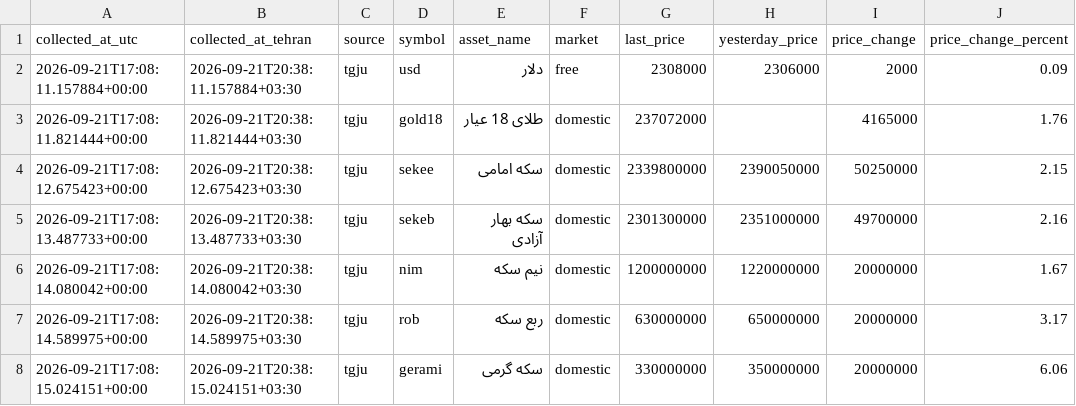
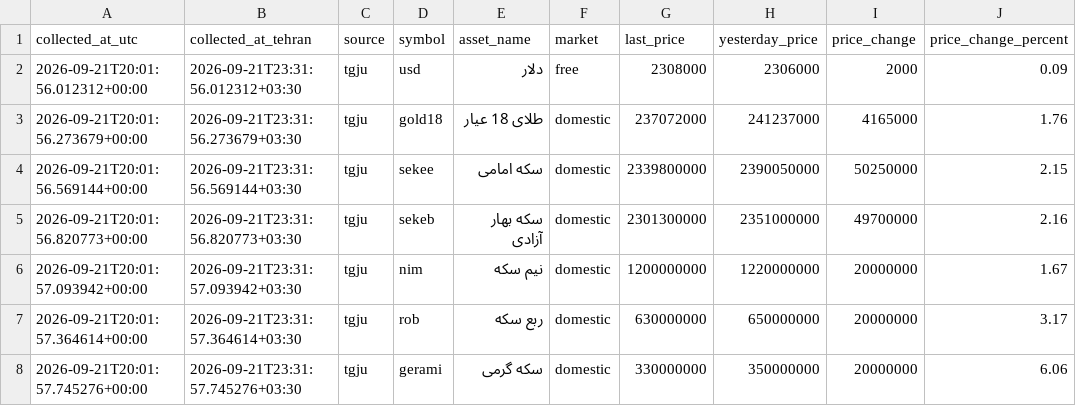
Before and after one commit to mahdi-price-monitor/price-monitor, a CSV file: data/tgju_market_latest.csv, drawn as a sheet; only a part is shown; the diff names each change by its address in the sheet, - before the commit and + after, or states it on an @@ line.

```diff
--- a/data/tgju_market_latest.csv
+++ b/data/tgju_market_latest.csv
-A2 (collected_at_utc): 2026-09-21T17:08:11.157884+00:00
+A2 (collected_at_utc): 2026-09-21T20:01:56.012312+00:00
-B2 (collected_at_tehran): 2026-09-21T20:38:11.157884+03:30
+B2 (collected_at_tehran): 2026-09-21T23:31:56.012312+03:30
-A3 (collected_at_utc): 2026-09-21T17:08:11.821444+00:00
+A3 (collected_at_utc): 2026-09-21T20:01:56.273679+00:00
-B3 (collected_at_tehran): 2026-09-21T20:38:11.821444+03:30
+B3 (collected_at_tehran): 2026-09-21T23:31:56.273679+03:30
-H3 (yesterday_price): (empty)
+H3 (yesterday_price): 241237000
-A4 (collected_at_utc): 2026-09-21T17:08:12.675423+00:00
+A4 (collected_at_utc): 2026-09-21T20:01:56.569144+00:00
-B4 (collected_at_tehran): 2026-09-21T20:38:12.675423+03:30
+B4 (collected_at_tehran): 2026-09-21T23:31:56.569144+03:30
-A5 (collected_at_utc): 2026-09-21T17:08:13.487733+00:00
+A5 (collected_at_utc): 2026-09-21T20:01:56.820773+00:00
-B5 (collected_at_tehran): 2026-09-21T20:38:13.487733+03:30
+B5 (collected_at_tehran): 2026-09-21T23:31:56.820773+03:30
-A6 (collected_at_utc): 2026-09-21T17:08:14.080042+00:00
+A6 (collected_at_utc): 2026-09-21T20:01:57.093942+00:00
-B6 (collected_at_tehran): 2026-09-21T20:38:14.080042+03:30
+B6 (collected_at_tehran): 2026-09-21T23:31:57.093942+03:30
-A7 (collected_at_utc): 2026-09-21T17:08:14.589975+00:00
+A7 (collected_at_utc): 2026-09-21T20:01:57.364614+00:00
-B7 (collected_at_tehran): 2026-09-21T20:38:14.589975+03:30
+B7 (collected_at_tehran): 2026-09-21T23:31:57.364614+03:30
-A8 (collected_at_utc): 2026-09-21T17:08:15.024151+00:00
+A8 (collected_at_utc): 2026-09-21T20:01:57.745276+00:00
-B8 (collected_at_tehran): 2026-09-21T20:38:15.024151+03:30
+B8 (collected_at_tehran): 2026-09-21T23:31:57.745276+03:30
```
Also changed, not shown: data/tgju_dashboard.csv, data/tgju_market_history.csv, 1 other file.
